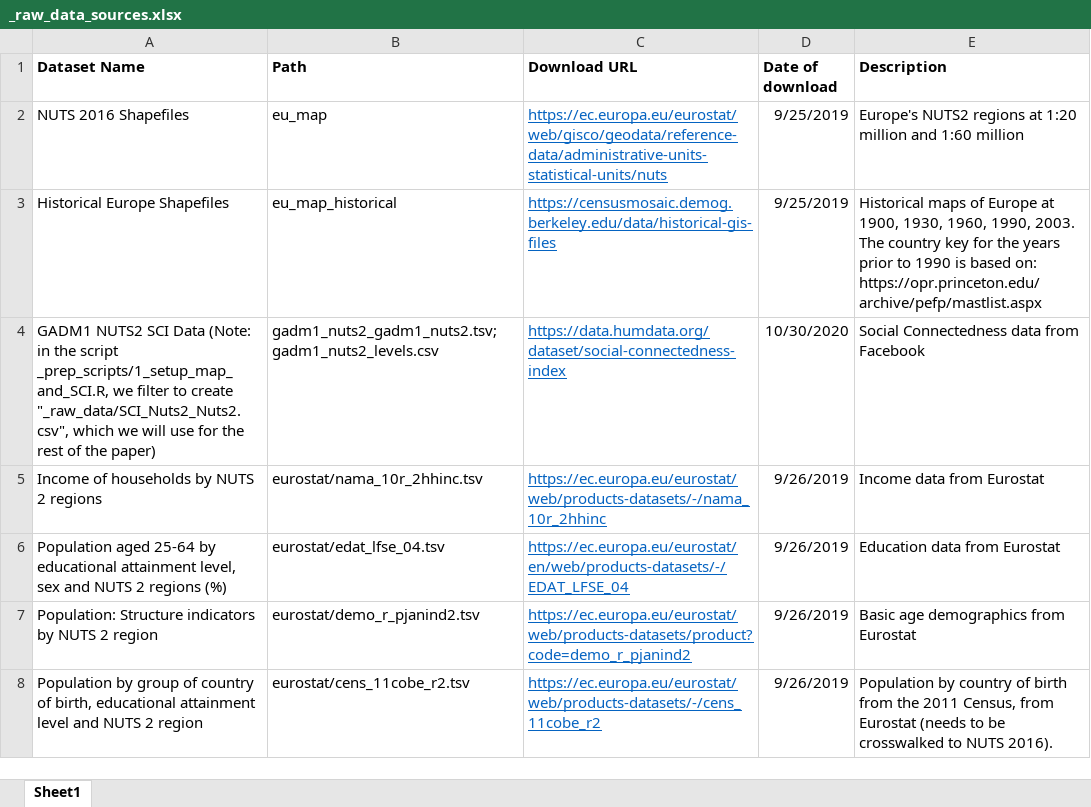
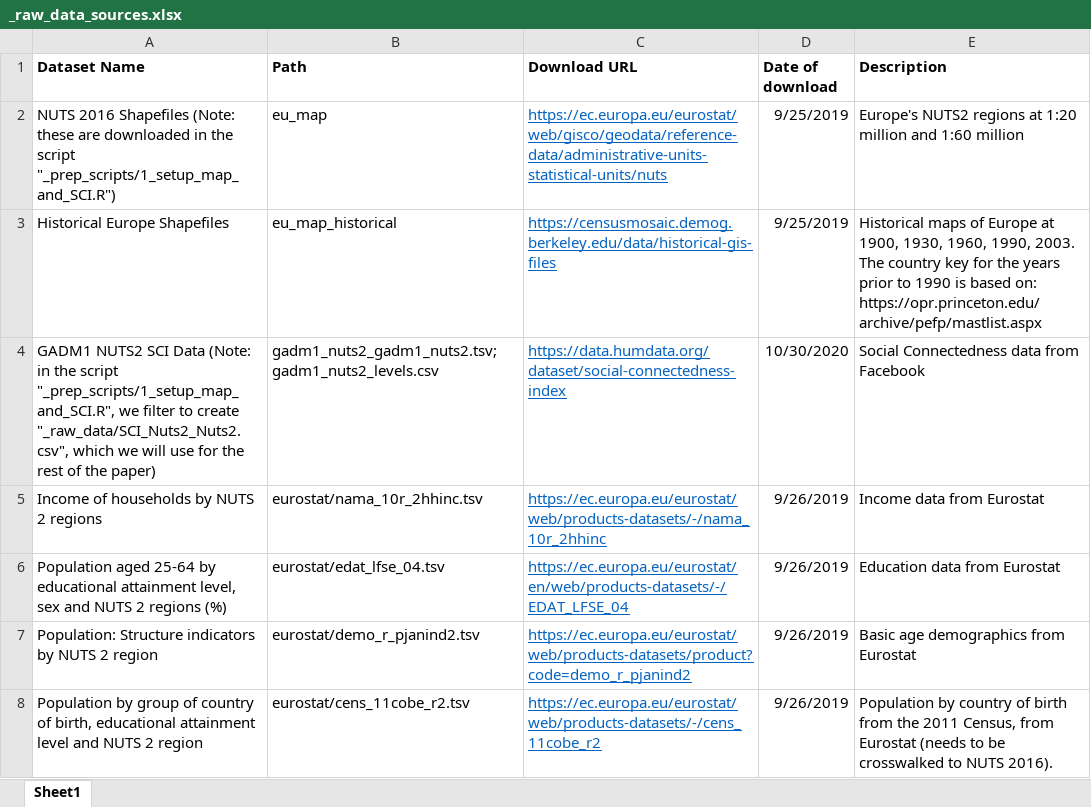
Before and after one commit to social-connectedness-index/euro_sci, an Excel workbook: _raw_data_sources.xlsx, sheet Sheet1, drawn as a sheet; only a part is shown; values as stored, in another font and other column widths than the file's, no borders; the diff names each change by its address in the sheet, - before the commit and + after, or states it on an @@ line.

Commit message:
another update to raw_data list

```diff
--- a/_raw_data_sources.xlsx (sheet Sheet1)
+++ b/_raw_data_sources.xlsx (sheet Sheet1)
-A2 (Dataset Name): …2016 Shapefiles
+A2 (Dataset Name): …2016 Shapefiles (Note: these are downloaded in the script "_prep_scripts/1_setup_map_and_SCI.R")
-A4 (Dataset Name): …the script _prep_scripts/1_setup_map_and_SCI.R, we filter…
+A4 (Dataset Name): …the script "_prep_scripts/1_setup_map_and_SCI.R", we filter…
```
